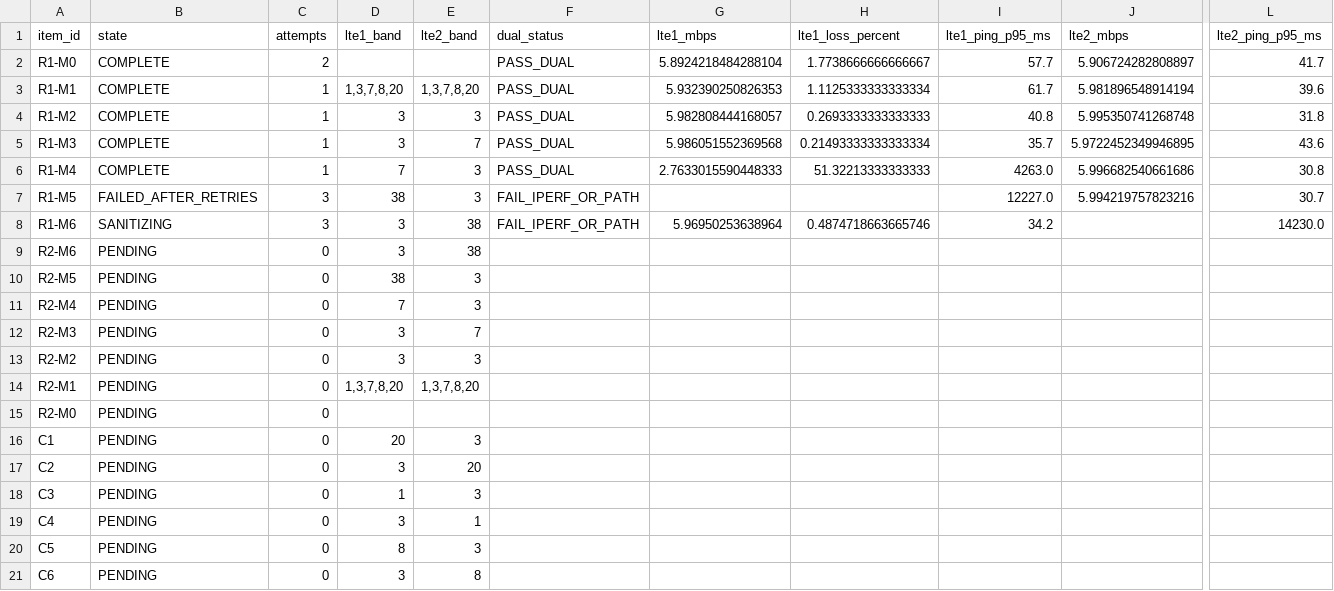
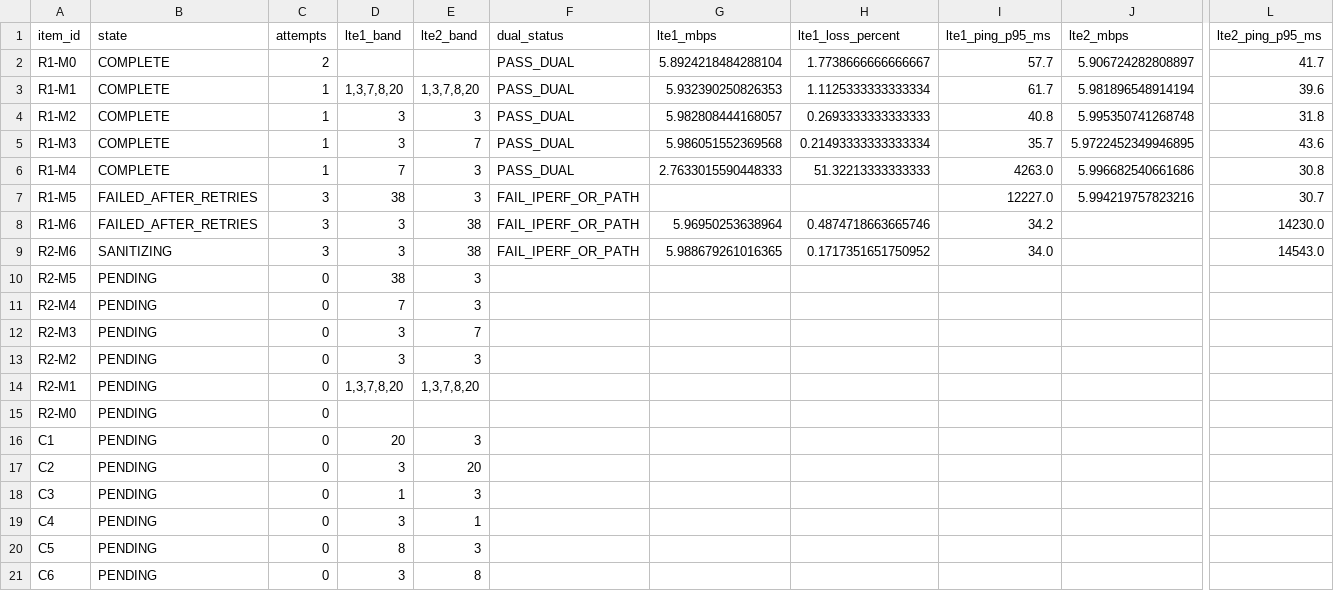
Before and after one commit to madisvorklaev/ltap-lte-testbench, a CSV file: results-public/band-matrix-7.24rc3/matrix_summary.csv, drawn as a sheet; only a part is shown, gaps mark what is left out; the diff names each change by its address in the sheet, - before the commit and + after, or states it on an @@ line.

Commit message:
band-matrix: failed R2-M6

```diff
--- a/results-public/band-matrix-7.24rc3/matrix_summary.csv
+++ b/results-public/band-matrix-7.24rc3/matrix_summary.csv
-B8 (state): SANITIZING
+B8 (state): FAILED_AFTER_RETRIES
-B9 (state): PENDING
+B9 (state): SANITIZING
-C9 (attempts): 0
+C9 (attempts): 3
-F9 (dual_status): (empty)
+F9 (dual_status): FAIL_IPERF_OR_PATH
-G9 (lte1_mbps): (empty)
+G9 (lte1_mbps): 5.988679261016365
-H9 (lte1_loss_percent): (empty)
+H9 (lte1_loss_percent): 0.1717351651750952
-I9 (lte1_ping_p95_ms): (empty)
+I9 (lte1_ping_p95_ms): 34.0
-L9 (lte2_ping_p95_ms): (empty)
+L9 (lte2_ping_p95_ms): 14543.0
```
Also changed, not shown: 14 other files.
